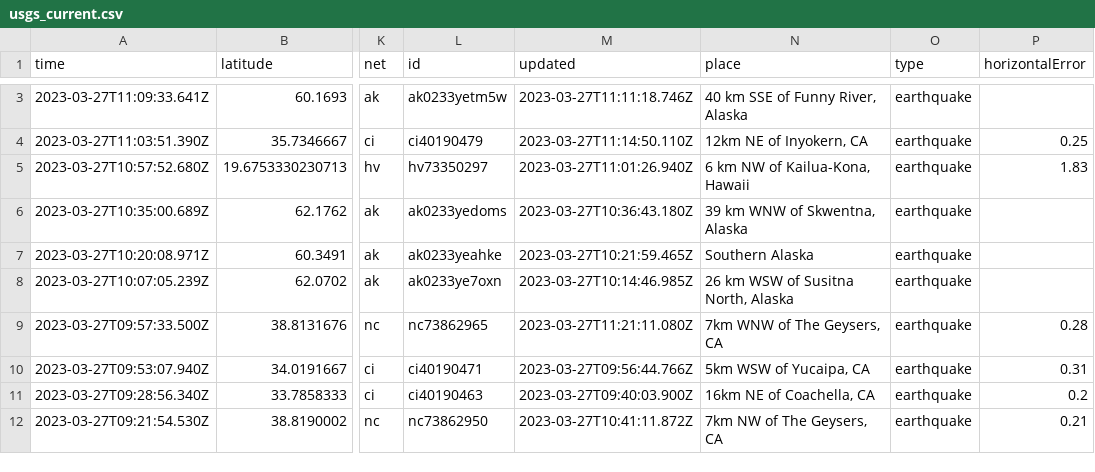
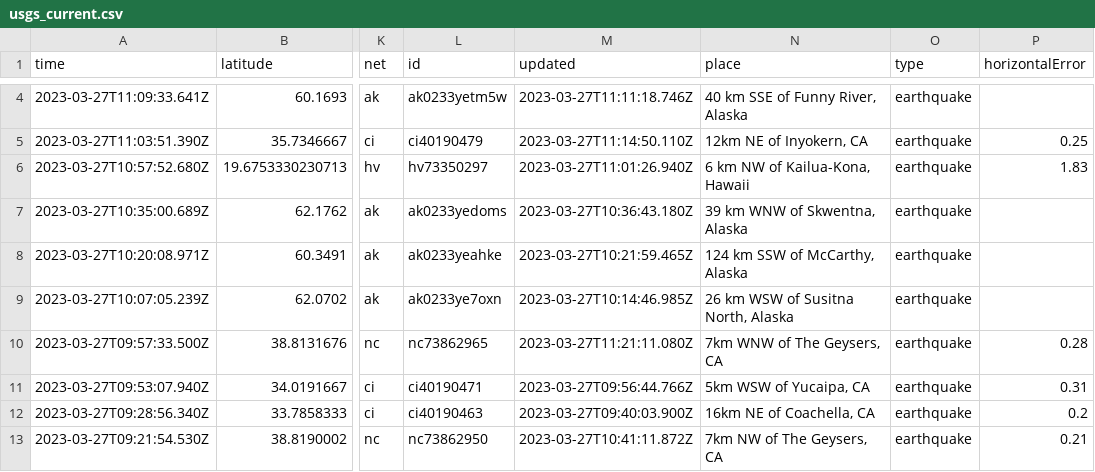
Before and after one commit to jemmastephenson/my-data-robot, a CSV file: usgs_current.csv, drawn as a sheet; only a part is shown, gaps mark what is left out; addresses are those after the commit; the diff covers the shown part only; the diff names each change by its address in the sheet, - before the commit and + after, or states it on an @@ line.

```diff
--- a/usgs_current.csv
+++ b/usgs_current.csv
-N8 (place): Southern Alaska
+N8 (place): 124 km SSW of McCarthy, Alaska
```
Also changed, not shown: 1 added row, 1 removed row and 29 edited cells elsewhere in this file.
